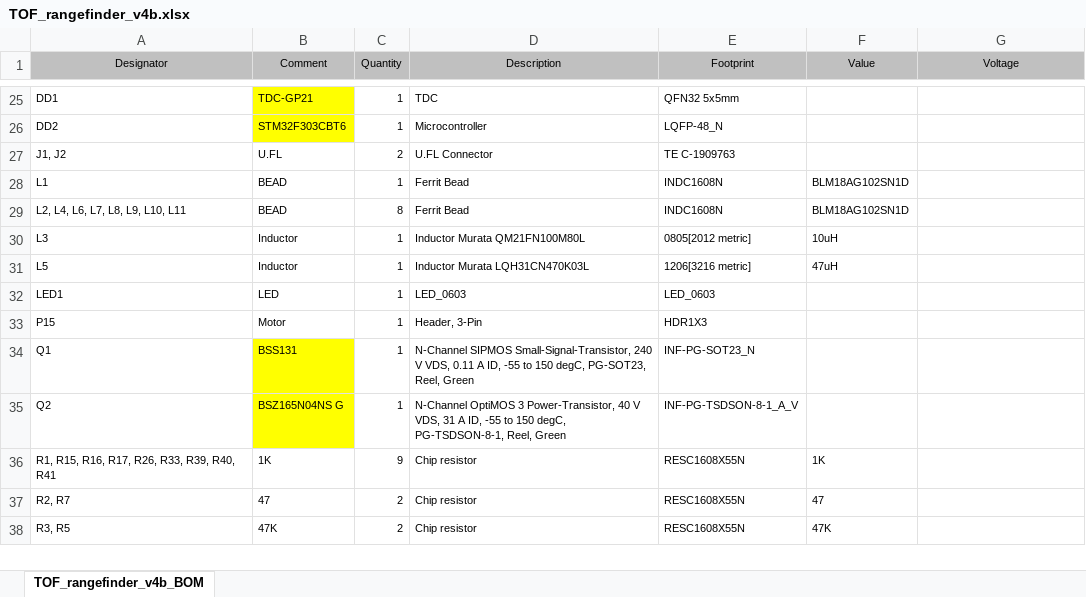
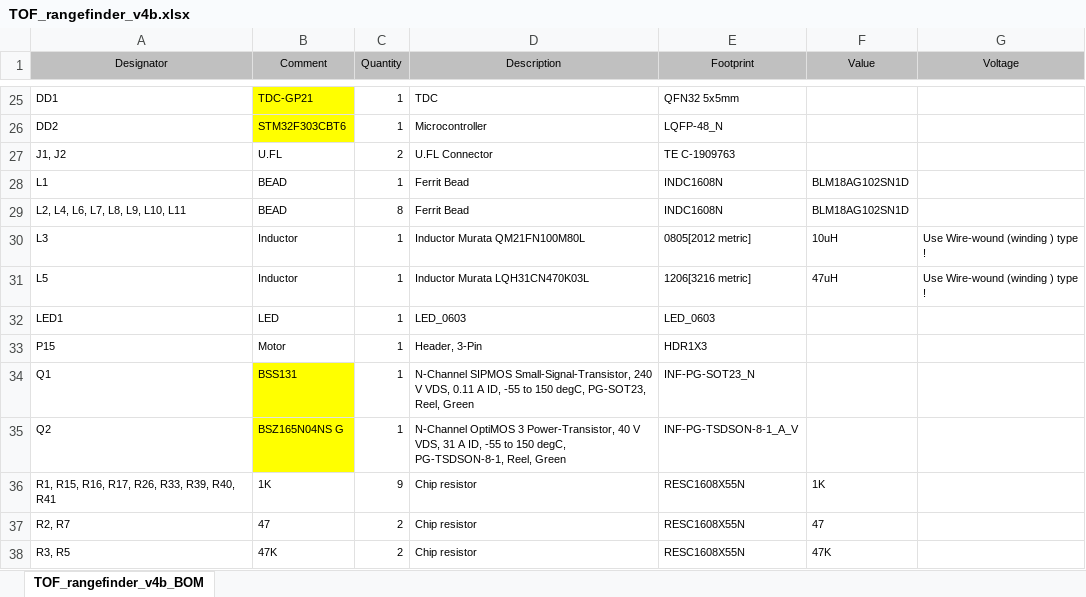
Before and after one commit to iliasam/OpenTOFLidar, an Excel workbook: PCB/PCB_project_v4/TOF_rangefinder_v4b.xlsx, sheet TOF_rangefinder_v4b_BOM, drawn as a sheet; only a part is shown, gaps mark what is left out; values as stored, in another font and other column widths than the file's, no borders; the diff names each change by its address in the sheet, - before the commit and + after, or states it on an @@ line.

Commit message:
Updated BOM notice.

```diff
--- a/PCB/PCB_project_v4/TOF_rangefinder_v4b.xlsx (sheet TOF_rangefinder_v4b_BOM)
+++ b/PCB/PCB_project_v4/TOF_rangefinder_v4b.xlsx (sheet TOF_rangefinder_v4b_BOM)
-G30:G31 (Voltage): (empty)
+G30:G31 (Voltage): Use Wire-wound (winding ) type !
```
